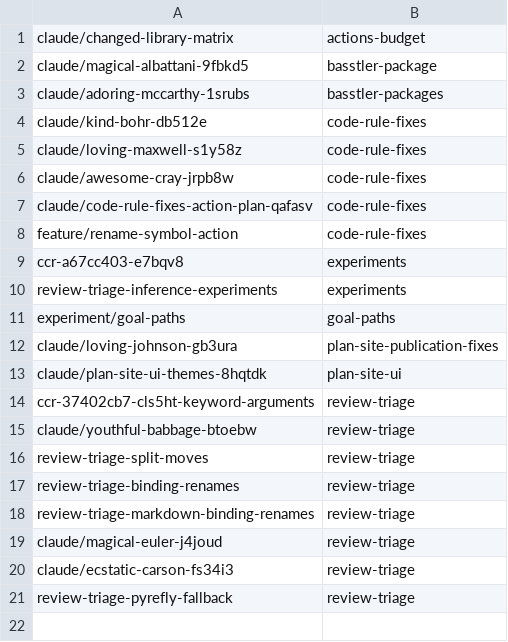
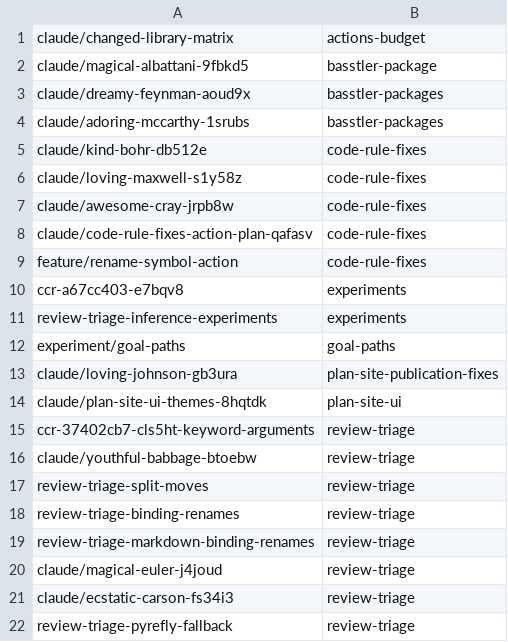
Before and after one commit to KAOS-repositories/basstler, a TSV file: .claude/personal/plans/_generated/branch-index.tsv, drawn as a sheet.

Commit message:
Update plan manifest for basstler-packages

```diff
--- a/.claude/personal/plans/_generated/branch-index.tsv
+++ b/.claude/personal/plans/_generated/branch-index.tsv
@@ -2,2 +2,3 @@ claude/changed-library-matrix	actions-budget
 claude/magical-albattani-9fbkd5	basstler-package
+claude/dreamy-feynman-aoud9x	basstler-packages
 claude/adoring-mccarthy-1srubs	basstler-packages
```
Also changed, not shown: 1 other file.
